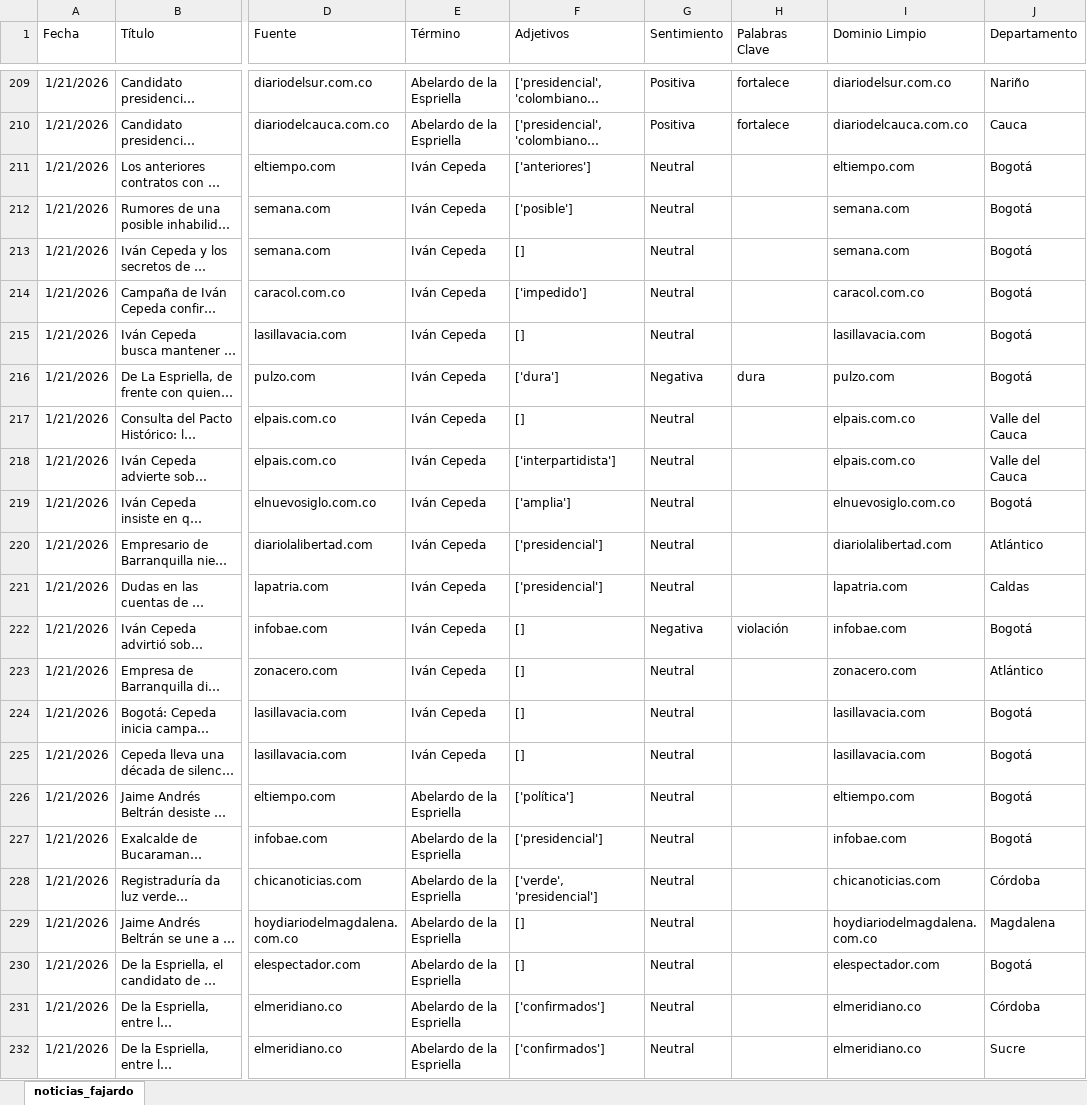
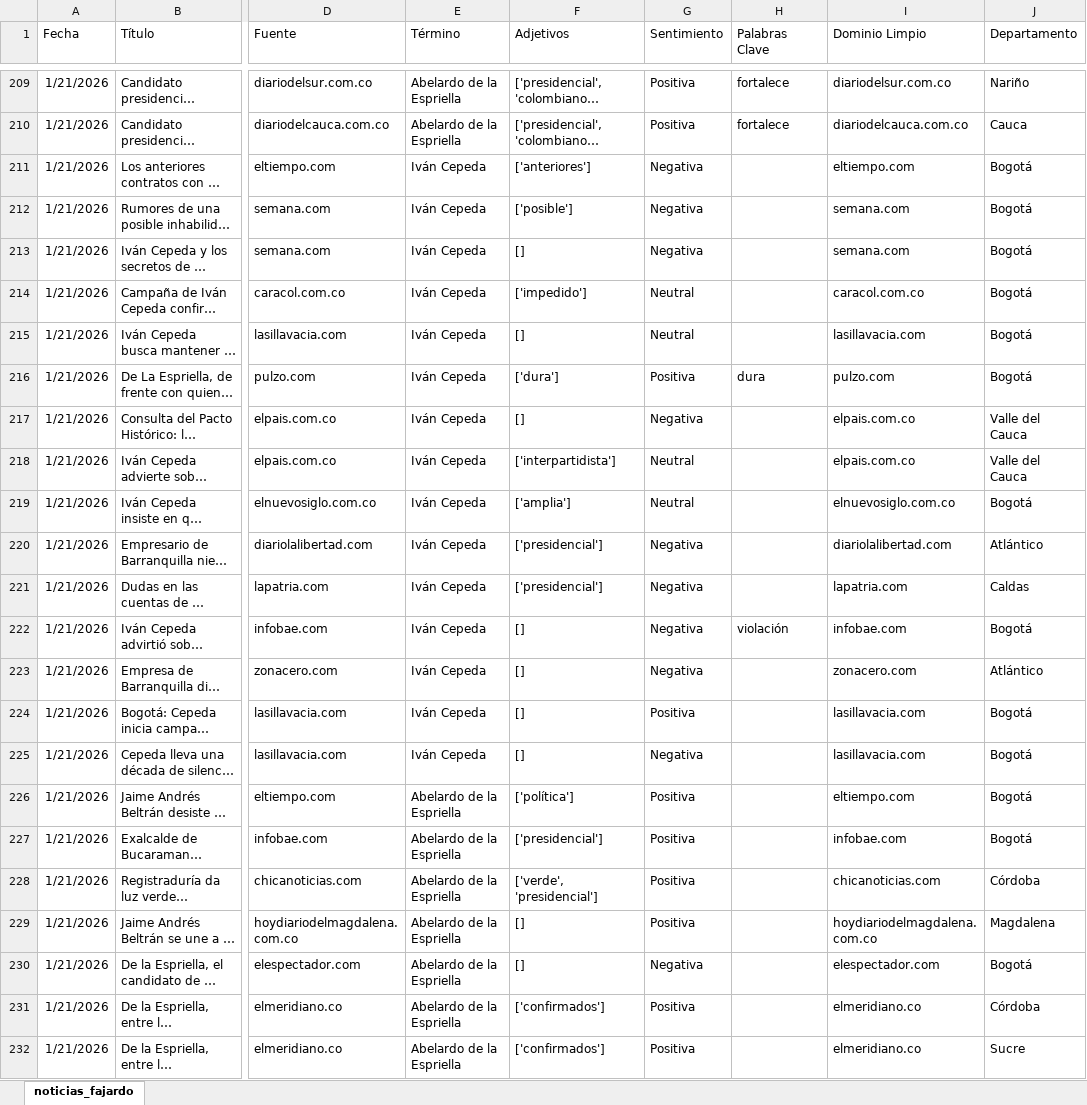
Before and after one commit to ldsanvid/SF-monitoreo, an Excel workbook: noticias_fajardo.xlsx, sheet noticias_fajardo, drawn as a sheet; only a part is shown, gaps mark what is left out; long unchanged cells end in …; values as stored, in another font and other column widths than the file's, no borders; the diff names each change by its address in the sheet, - before the commit and + after, or states it on an @@ line.

```diff
--- a/noticias_fajardo.xlsx (sheet noticias_fajardo)
+++ b/noticias_fajardo.xlsx (sheet noticias_fajardo)
-G211:G213 (Sentimiento): Neutral
+G211:G213 (Sentimiento): Negativa
-G216 (Sentimiento): Negativa
+G216 (Sentimiento): Positiva
-G217 (Sentimiento): Neutral
+G217 (Sentimiento): Negativa
-G220:G221 (Sentimiento): Neutral
+G220:G221 (Sentimiento): Negativa
-G223 (Sentimiento): Neutral
+G223 (Sentimiento): Negativa
-G224 (Sentimiento): Neutral
+G224 (Sentimiento): Positiva
-G225 (Sentimiento): Neutral
+G225 (Sentimiento): Negativa
-G226:G229 (Sentimiento): Neutral
+G226:G229 (Sentimiento): Positiva
-G230 (Sentimiento): Neutral
+G230 (Sentimiento): Negativa
-G231:G232 (Sentimiento): Neutral
+G231:G232 (Sentimiento): Positiva
```
Also changed, not shown: 1 other file.
